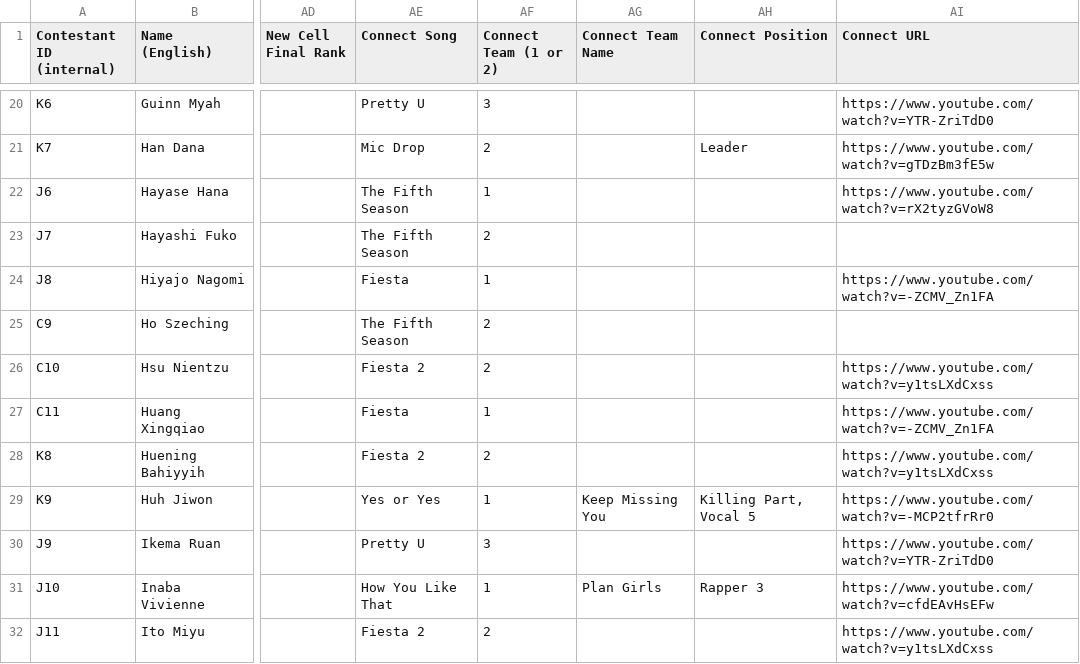
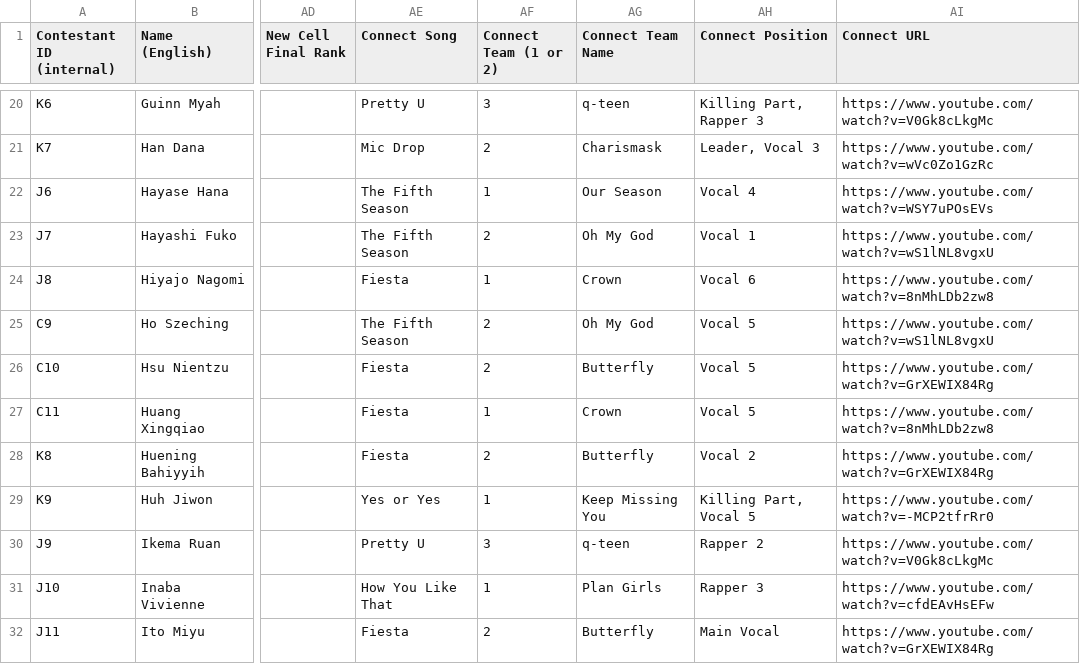
Before and after one commit to muffin-bit/gp999, a CSV file: data.csv, drawn as a sheet; only a part is shown, gaps mark what is left out; the diff covers the shown part only; the diff names each change by its address in the sheet, - before the commit and + after, or states it on an @@ line.

```diff
--- a/data.csv
+++ b/data.csv
-AG20 (Connect Team Name): (empty)
+AG20 (Connect Team Name): q-teen
-AH20 (Connect Position): (empty)
+AH20 (Connect Position): Killing Part, Rapper 3
-AI20 (Connect URL): https://www.youtube.com/watch?v=YTR-ZriTdD0
+AI20 (Connect URL): https://www.youtube.com/watch?v=V0Gk8cLkgMc
-AG21 (Connect Team Name): (empty)
+AG21 (Connect Team Name): Charismask
-AH21 (Connect Position): Leader
+AH21 (Connect Position): Leader, Vocal 3
-AI21 (Connect URL): https://www.youtube.com/watch?v=gTDzBm3fE5w
+AI21 (Connect URL): https://www.youtube.com/watch?v=wVc0Zo1GzRc
-AG22 (Connect Team Name): (empty)
+AG22 (Connect Team Name): Our Season
-AH22 (Connect Position): (empty)
+AH22 (Connect Position): Vocal 4
-AI22 (Connect URL): https://www.youtube.com/watch?v=rX2tyzGVoW8
+AI22 (Connect URL): https://www.youtube.com/watch?v=WSY7uPOsEVs
-AG23 (Connect Team Name): (empty)
+AG23 (Connect Team Name): Oh My God
-AH23 (Connect Position): (empty)
+AH23 (Connect Position): Vocal 1
-AI23 (Connect URL): (empty)
+AI23 (Connect URL): https://www.youtube.com/watch?v=wS1lNL8vgxU
-AG24 (Connect Team Name): (empty)
+AG24 (Connect Team Name): Crown
-AH24 (Connect Position): (empty)
+AH24 (Connect Position): Vocal 6
-AI24 (Connect URL): https://www.youtube.com/watch?v=-ZCMV_Zn1FA
+AI24 (Connect URL): https://www.youtube.com/watch?v=8nMhLDb2zw8
-AG25 (Connect Team Name): (empty)
+AG25 (Connect Team Name): Oh My God
-AH25:AH27 (Connect Position): (empty)
+AH25:AH27 (Connect Position): Vocal 5
-AI25 (Connect URL): (empty)
+AI25 (Connect URL): https://www.youtube.com/watch?v=wS1lNL8vgxU
-AE26 (Connect Song): Fiesta 2
+AE26 (Connect Song): Fiesta
-AG26 (Connect Team Name): (empty)
+AG26 (Connect Team Name): Butterfly
-AI26 (Connect URL): https://www.youtube.com/watch?v=y1tsLXdCxss
+AI26 (Connect URL): https://www.youtube.com/watch?v=GrXEWIX84Rg
-AG27 (Connect Team Name): (empty)
+AG27 (Connect Team Name): Crown
-AI27 (Connect URL): https://www.youtube.com/watch?v=-ZCMV_Zn1FA
+AI27 (Connect URL): https://www.youtube.com/watch?v=8nMhLDb2zw8
-AE28 (Connect Song): Fiesta 2
+AE28 (Connect Song): Fiesta
-AG28 (Connect Team Name): (empty)
+AG28 (Connect Team Name): Butterfly
-AH28 (Connect Position): (empty)
+AH28 (Connect Position): Vocal 2
-AI28 (Connect URL): https://www.youtube.com/watch?v=y1tsLXdCxss
+AI28 (Connect URL): https://www.youtube.com/watch?v=GrXEWIX84Rg
-AG30 (Connect Team Name): (empty)
+AG30 (Connect Team Name): q-teen
-AH30 (Connect Position): (empty)
+AH30 (Connect Position): Rapper 2
-AI30 (Connect URL): https://www.youtube.com/watch?v=YTR-ZriTdD0
+AI30 (Connect URL): https://www.youtube.com/watch?v=V0Gk8cLkgMc
-AE32 (Connect Song): Fiesta 2
+AE32 (Connect Song): Fiesta
-AG32 (Connect Team Name): (empty)
+AG32 (Connect Team Name): Butterfly
-AH32 (Connect Position): (empty)
+AH32 (Connect Position): Main Vocal
-AI32 (Connect URL): https://www.youtube.com/watch?v=y1tsLXdCxss
+AI32 (Connect URL): https://www.youtube.com/watch?v=GrXEWIX84Rg
```
Also changed, not shown: 151 edited cells elsewhere in this file.
